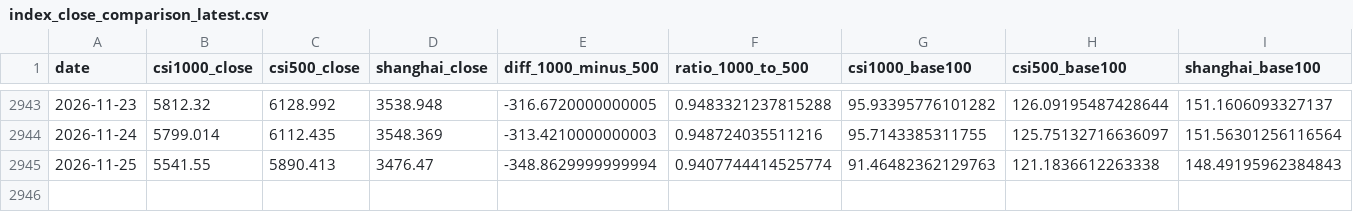
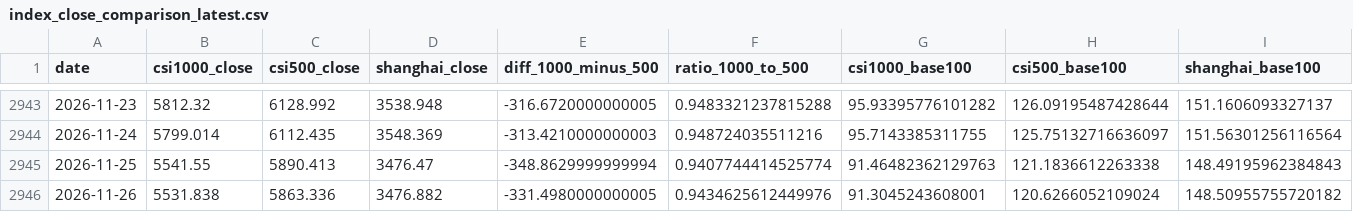
Before and after one commit to iputao-design/zz1000-500-comparison, a CSV file: index_close_comparison_latest.csv, drawn as a sheet; only a part is shown, gaps mark what is left out; the diff names each change by its address in the sheet, - before the commit and + after, or states it on an @@ line.

```diff
--- a/index_close_comparison_latest.csv
+++ b/index_close_comparison_latest.csv
+row 2946: 2026-11-26 | 5531.838 | 5863.336 | 3476.882 | -331.4980000000005 | 0.9434625612449976 | 91.3045243608001 | 120.6266052109024 | 148.50955755720182
```
Also changed, not shown: index_close_comparison_2014-2026.csv, index_stats_summary_2014-2026.csv, 3 other files.
